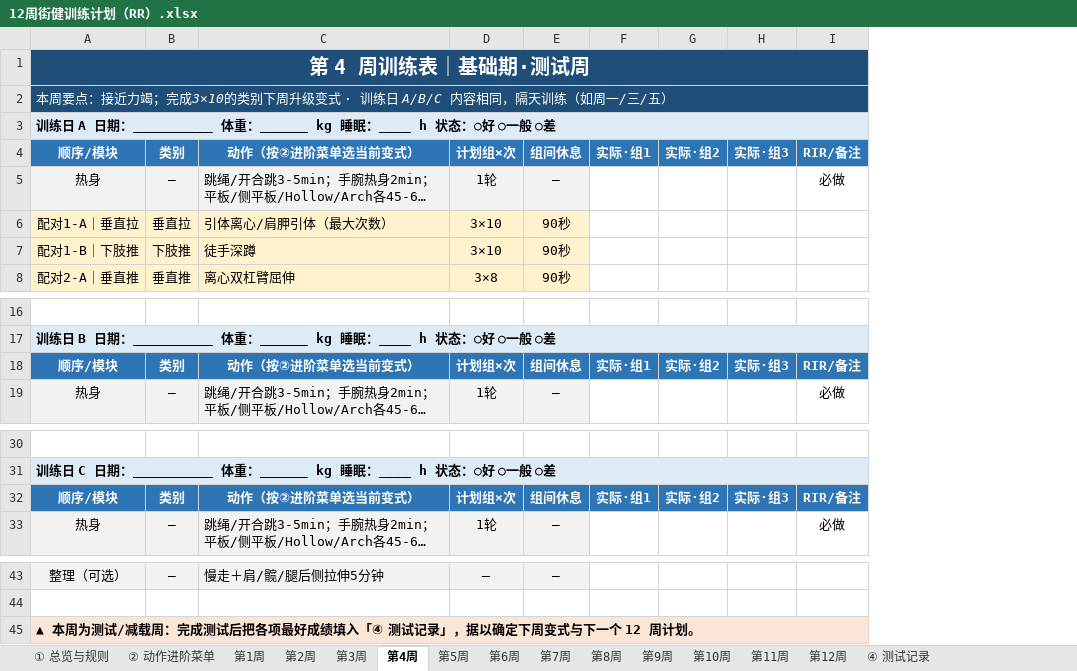
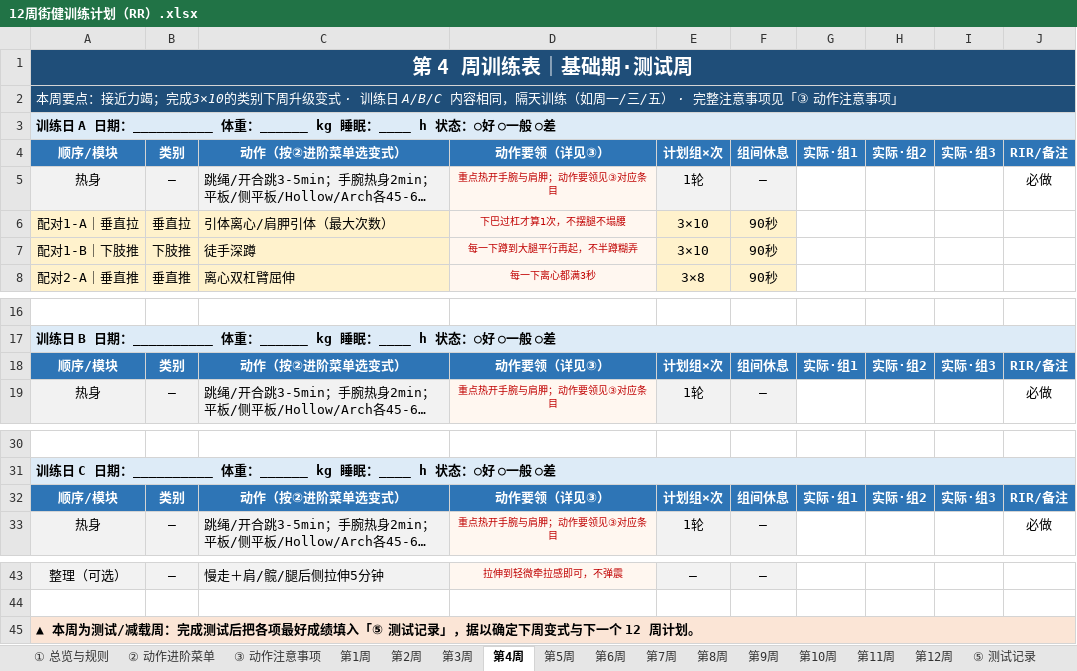
Before and after one commit to clcyyds/gdk, an Excel workbook: 12周街健训练计划（RR）.xlsx, sheet 第4周, drawn as a sheet; only a part is shown, gaps mark what is left out; long unchanged cells end in …; values as stored, in another font and other column widths than the file's, no borders; charts and pictures not drawn; the diff names each change by its address in the sheet, - before the commit and + after, or states it on an @@ line.

```diff
--- a/12周街健训练计划（RR）.xlsx (sheet 第4周)
+++ b/12周街健训练计划（RR）.xlsx (sheet 第4周)
-sheet tab: ④ 测试记录
+sheet tab: ③ 动作注意事项
+sheet tab: ⑤ 测试记录
+column D, rows 4-8: 动作要领（详见③） | 重点热开手腕与肩胛；动作要领见③对应条目 | 下巴过杠才算1次，不摆腿不塌腰 | 每一下蹲到大腿平行再起，不半蹲糊弄 | 每一下离心都满3秒; rows 18-19: 动作要领（详见③） | 重点热开手腕与肩胛；动作要领见③对应条目; rows 32-33: 动作要领（详见③） | 重点热开手腕与肩胛；动作要领见③对应条目; row 43: 拉伸到轻微牵拉感即可，不弹震
-A2: …三/五）
+A2: …三/五） · 完整注意事项见「③ 动作注意事项」
-C4: 动作（按②进阶菜单选当前变式）
+C4: 动作（按②进阶菜单选变式）
-C18: 动作（按②进阶菜单选当前变式）
+C18: 动作（按②进阶菜单选变式）
-C32: 动作（按②进阶菜单选当前变式）
+C32: 动作（按②进阶菜单选变式）
-A45: …绩填入「④ 测试记录…
+A45: …绩填入「⑤ 测试记录…
```
Also changed, not shown: sheet ① 总览与规则, sheet 第8周, sheet 第12周, sheet 第6周, sheet 第7周, sheet 第3周, 6 more sheets, charts or pictures, 3 other files.
